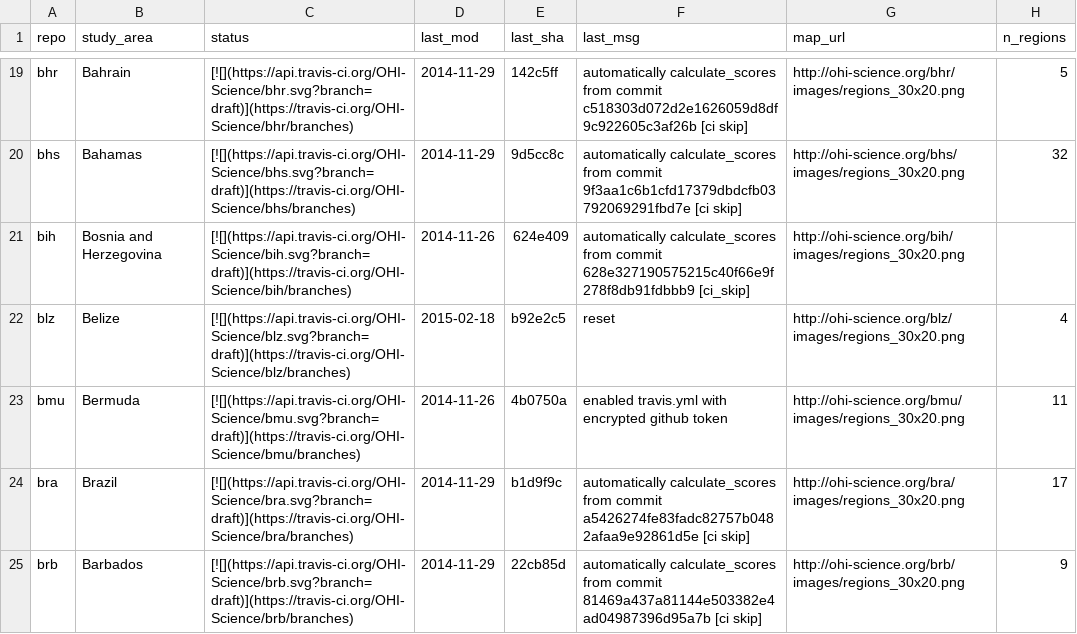
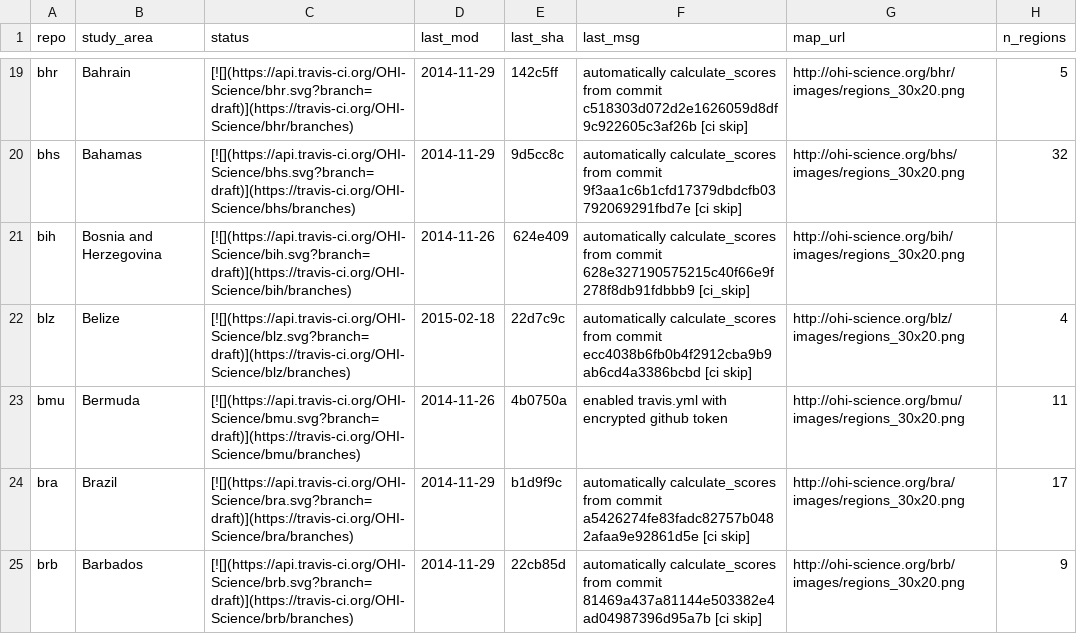
Before and after one commit to OHI-Science/subcountry, a CSV file: _data/status.csv, drawn as a sheet; only a part is shown, gaps mark what is left out.

Commit message:
updated status from blz commit 22d7c9c

```diff
--- a/_data/status.csv
+++ b/_data/status.csv
@@ -21,3 +21,3 @@
 "bih","Bosnia and Herzegovina","[![](https://api.travis-ci.org/OHI-Science/bih.svg?branch=draft)](https://travis-ci.org/OHI-Science/bih/branches)","2014-11-26","624e409","automatically calculate_scores from commit 628e327190575215c40f66e9f278f8db91fdbbb9 [ci_skip]","http://ohi-science.org/bih/images/regions_30x20.png",
-"blz","Belize","[![](https://api.travis-ci.org/OHI-Science/blz.svg?branch=draft)](https://travis-ci.org/OHI-Science/blz/branches)","2015-02-18","b92e2c5","reset","http://ohi-science.org/blz/images/regions_30x20.png",4
+"blz","Belize","[![](https://api.travis-ci.org/OHI-Science/blz.svg?branch=draft)](https://travis-ci.org/OHI-Science/blz/branches)","2015-02-18","22d7c9c","automatically calculate_scores from commit ecc4038b6fb0b4f2912cba9b9ab6cd4a3386bcbd [ci skip]","http://ohi-science.org/blz/images/regions_30x20.png",4
 "bmu","Bermuda","[![](https://api.travis-ci.org/OHI-Science/bmu.svg?branch=draft)](https://travis-ci.org/OHI-Science/bmu/branches)","2014-11-26","4b0750a","enabled travis.yml with encrypted github token","http://ohi-science.org/bmu/images/regions_30x20.png",11
```
